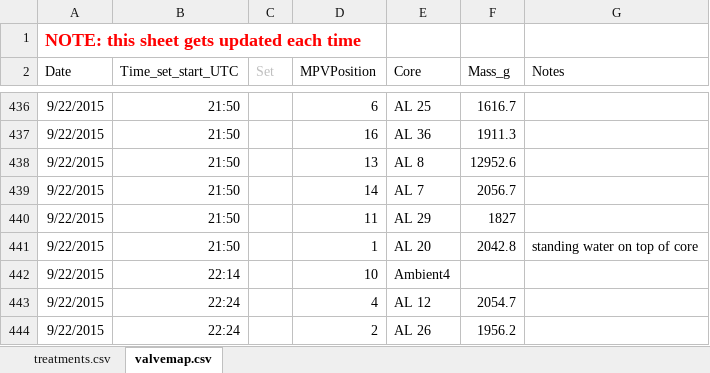
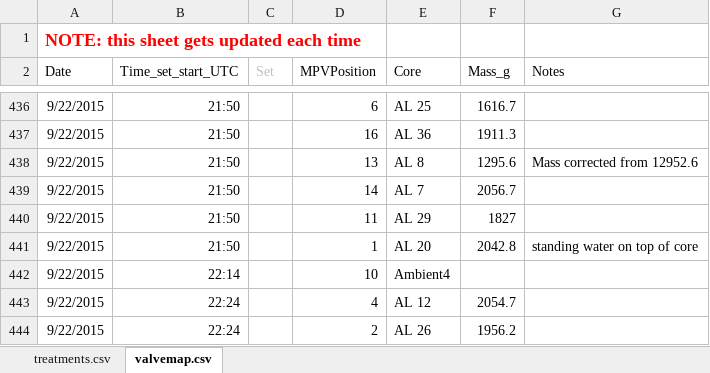
Before and after one commit to bpbond/cpcrw_incubation, an Excel workbook: data/CoreData.xlsx, sheet valvemap.csv, drawn as a sheet; only a part is shown, gaps mark what is left out; values as stored, in another font and other column widths than the file's, no borders; the diff names each change by its address in the sheet, - before the commit and + after, or states it on an @@ line.

Commit message:
Corrected faulty mass value for AL 8 on 22 September, and added core labels to mass graph.

```diff
--- a/data/CoreData.xlsx (sheet valvemap.csv)
+++ b/data/CoreData.xlsx (sheet valvemap.csv)
-F438 (Mass_g): 12952.6
+F438 (Mass_g): 1295.6
-G438 (Notes): (empty)
+G438 (Notes): Mass corrected from 12952.6
```
Also changed, not shown: 5 other files.
